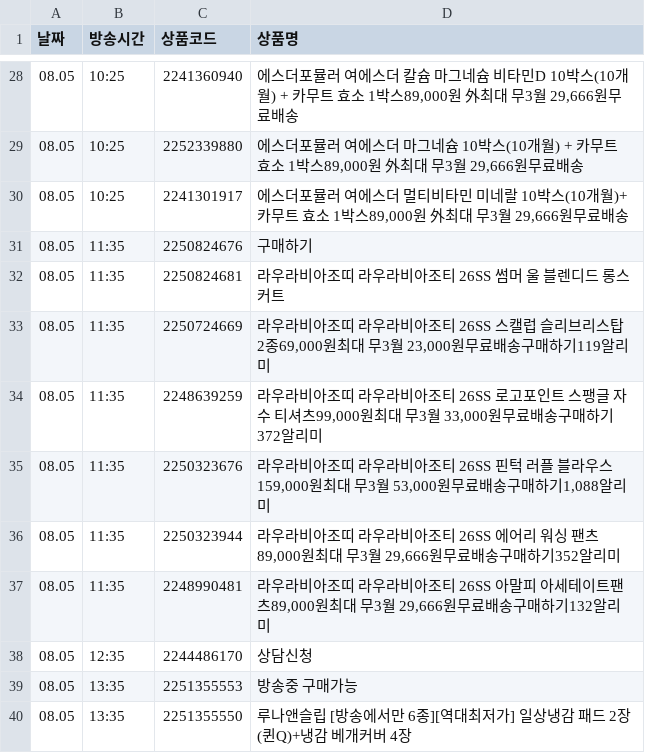
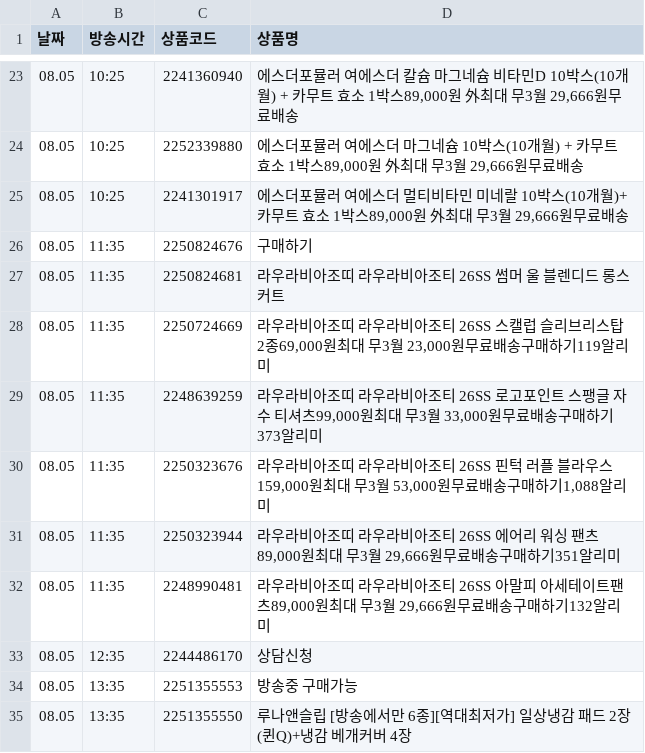
Before and after one commit to poodingcake-hue/HYUNDAICRAWLING, a CSV file: hmall_schedule.csv, drawn as a sheet; only a part is shown, gaps mark what is left out; the diff covers the shown part only.

```diff
--- a/hmall_schedule.csv
+++ b/hmall_schedule.csv
@@ -33,5 +28,5 @@
 08.05,11:35,2250724669,"라우라비아조띠 라우라비아조티 26SS 스캘럽 슬리브리스탑 2종69,000원최대 무3월 23,000원무료배송구매하기119알리미"
-08.05,11:35,2248639259,"라우라비아조띠 라우라비아조티 26SS 로고포인트 스팽글 자수 티셔츠99,000원최대 무3월 33,000원무료배송구매하기372알리미"
+08.05,11:35,2248639259,"라우라비아조띠 라우라비아조티 26SS 로고포인트 스팽글 자수 티셔츠99,000원최대 무3월 33,000원무료배송구매하기373알리미"
 08.05,11:35,2250323676,"라우라비아조띠 라우라비아조티 26SS 핀턱 러플 블라우스159,000원최대 무3월 53,000원무료배송구매하기1,088알리미"
-08.05,11:35,2250323944,"라우라비아조띠 라우라비아조티 26SS 에어리 워싱 팬츠89,000원최대 무3월 29,666원무료배송구매하기352알리미"
+08.05,11:35,2250323944,"라우라비아조띠 라우라비아조티 26SS 에어리 워싱 팬츠89,000원최대 무3월 29,666원무료배송구매하기351알리미"
 08.05,11:35,2248990481,"라우라비아조띠 라우라비아조티 26SS 아말피 아세테이트팬츠89,000원최대 무3월 29,666원무료배송구매하기132알리미"
```
Also changed, not shown: 5 removed rows and 9 edited cells elsewhere in this file.
